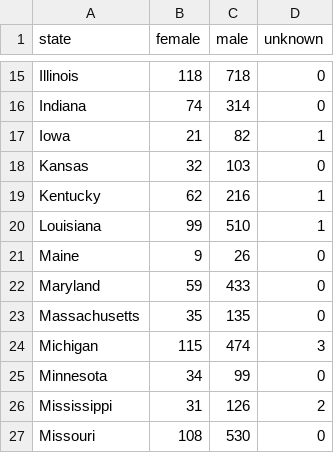
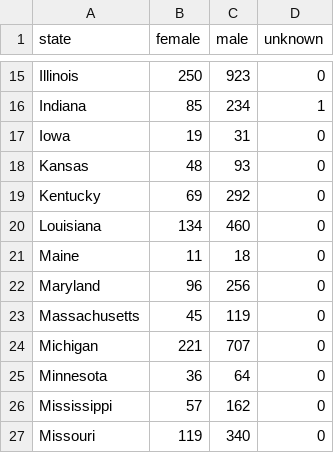
Before and after one commit to dnonatar/Homicides-USA, a CSV file: data/state_vic.csv, drawn as a sheet; only a part is shown, gaps mark what is left out; the diff covers the shown part only.

```diff
--- a/data/state_vic.csv
+++ b/data/state_vic.csv
@@ -15,13 +15,13 @@
-"Illinois",118,718,0
-"Indiana",74,314,0
-"Iowa",21,82,1
-"Kansas",32,103,0
-"Kentucky",62,216,1
-"Louisiana",99,510,1
-"Maine",9,26,0
-"Maryland",59,433,0
-"Massachusetts",35,135,0
-"Michigan",115,474,3
-"Minnesota",34,99,0
-"Mississippi",31,126,2
-"Missouri",108,530,0
+"Illinois",250,923,0
+"Indiana",85,234,1
+"Iowa",19,31,0
+"Kansas",48,93,0
+"Kentucky",69,292,0
+"Louisiana",134,460,0
+"Maine",11,18,0
+"Maryland",96,256,0
+"Massachusetts",45,119,0
+"Michigan",221,707,0
+"Minnesota",36,64,0
+"Mississippi",57,162,0
+"Missouri",119,340,0
```
Also changed, not shown: 93 edited cells elsewhere in this file, data/cir_by_month_MF.csv, data/hom_weapon.csv, 13 other files.
